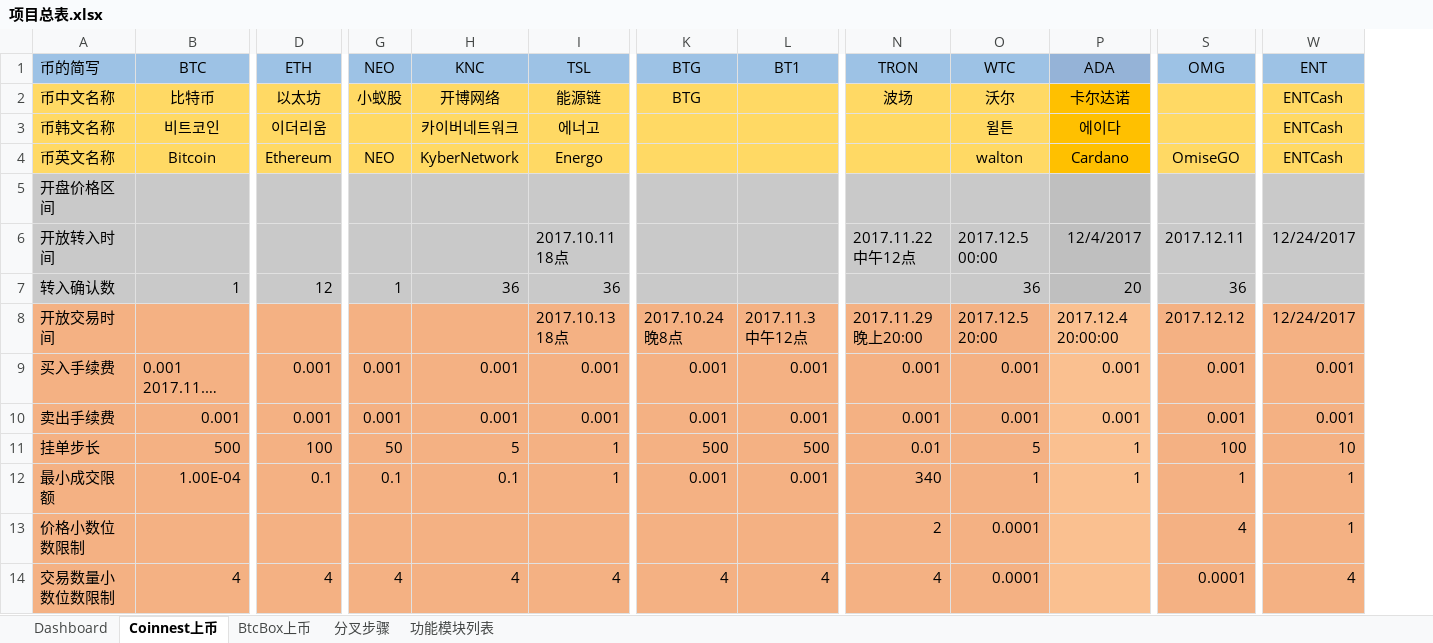
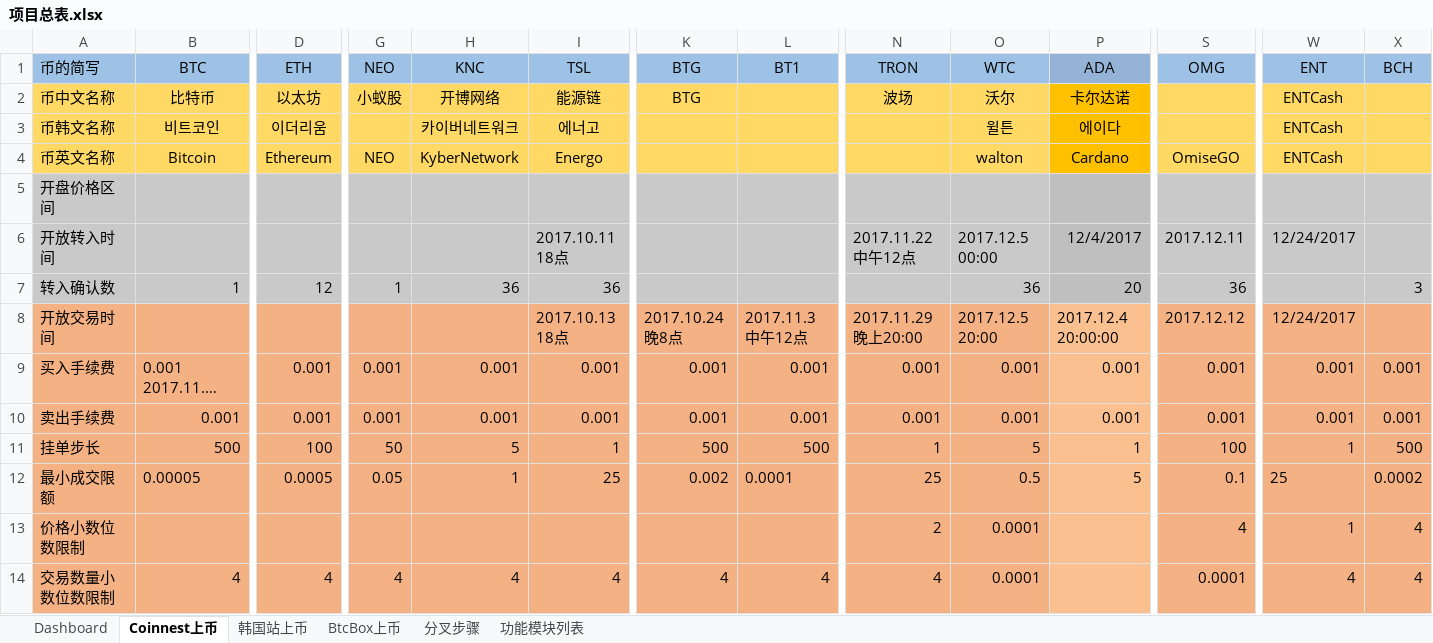
Before and after one commit to mjpsaqdcg/work_info, an Excel workbook: 项目总表.xlsx, sheet Coinnest上币, drawn as a sheet; only a part is shown, gaps mark what is left out; long unchanged cells end in …; values as stored, in another font and other column widths than the file's, no borders; the diff covers the shown part only; the diff names each change by its address in the sheet, - before the commit and + after, or states it on an @@ line.

```diff
--- a/项目总表.xlsx (sheet Coinnest上币)
+++ b/项目总表.xlsx (sheet Coinnest上币)
+sheet tab: 韩国站上币
+column X (BCH), rows 7-14: 3 |  | 0.001 | 0.001 | 500 | 0.0002 | 4 | 4
-N11 (TRON): 0.01
+N11 (TRON): 1
-W11 (ENT): 10
+W11 (ENT): 1
-B12 (BTC): 1.00E-04
+B12 (BTC): 0.00005
-D12 (ETH): 0.1
+D12 (ETH): 0.0005
-G12 (NEO): 0.1
+G12 (NEO): 0.05
-H12 (KNC): 0.1
+H12 (KNC): 1
-I12 (TSL): 1
+I12 (TSL): 25
-K12 (BTG): 0.001
+K12 (BTG): 0.002
-L12 (BT1): 0.001
+L12 (BT1): 0.0001
-N12 (TRON): 340
+N12 (TRON): 25
-O12 (WTC): 1
+O12 (WTC): 0.5
-P12 (ADA): 1
+P12 (ADA): 5
-S12 (OMG): 1
+S12 (OMG): 0.1
-W12 (ENT): 1
+W12 (ENT): 25
```
Also changed, not shown: 3 edited cells elsewhere in this sheet, 52 other files.
